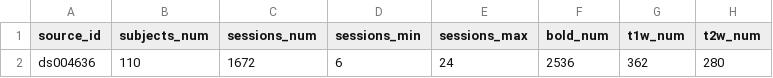
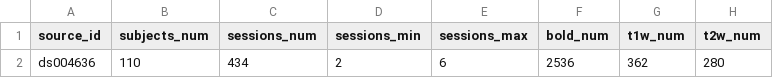
Before and after one commit to OpenNeuroStudies/study-ds004636, a TSV file: sourcedata/sourcedata.tsv, drawn as a sheet; only a part is shown; the diff names each change by its address in the sheet, - before the commit and + after, or states it on an @@ line.

```diff
--- a/sourcedata/sourcedata.tsv
+++ b/sourcedata/sourcedata.tsv
-C2 (sessions_num): 1672
+C2 (sessions_num): 434
-D2 (sessions_min): 6
+D2 (sessions_min): 2
-E2 (sessions_max): 24
+E2 (sessions_max): 6
```
Also changed, not shown: 1 other file.
